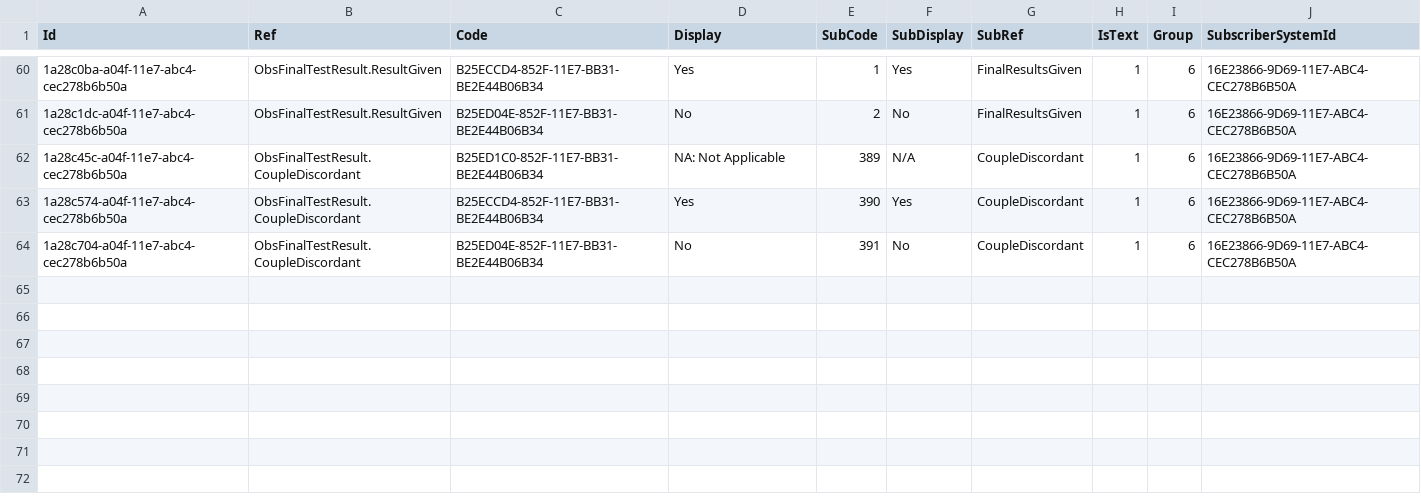
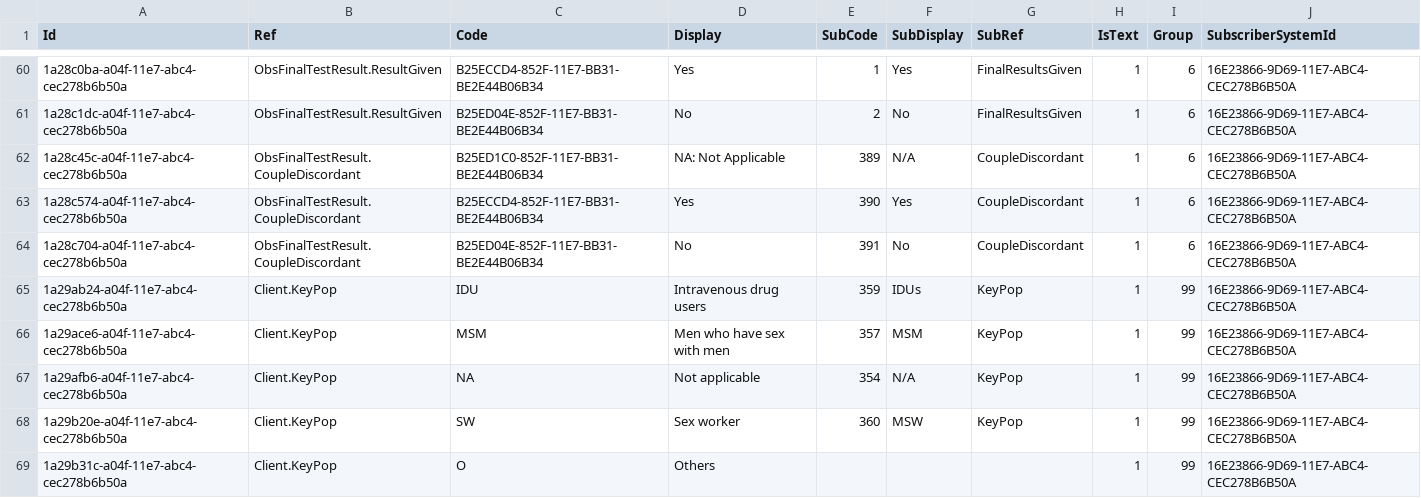
Before and after one commit to palladiumkenya/livehapi, a CSV file: LiveHAPI.Infrastructure/Seed/SubscriberTranslation.csv, drawn as a sheet; only a part is shown, gaps mark what is left out; the diff names each change by its address in the sheet, - before the commit and + after, or states it on an @@ line.

Commit message:
added key pop and phone data

```diff
--- a/LiveHAPI.Infrastructure/Seed/SubscriberTranslation.csv
+++ b/LiveHAPI.Infrastructure/Seed/SubscriberTranslation.csv
+row 65: 1a29ab24-a04f-11e7-abc4-cec278b6b50a | Client.KeyPop | IDU | Intravenous drug users | 359 | IDUs | KeyPop | 1 | 99 | 16E23866-9D69-11E7-ABC4-CEC278B6B50A
+row 66: 1a29ace6-a04f-11e7-abc4-cec278b6b50a | Client.KeyPop | MSM | Men who have sex with men | 357 | MSM | KeyPop | 1 | 99 | 16E23866-9D69-11E7-ABC4-CEC278B6B50A
+row 67: 1a29afb6-a04f-11e7-abc4-cec278b6b50a | Client.KeyPop | NA | Not applicable | 354 | N/A | KeyPop | 1 | 99 | 16E23866-9D69-11E7-ABC4-CEC278B6B50A
+row 68: 1a29b20e-a04f-11e7-abc4-cec278b6b50a | Client.KeyPop | SW | Sex worker | 360 | MSW | KeyPop | 1 | 99 | 16E23866-9D69-11E7-ABC4-CEC278B6B50A
+row 69: 1a29b31c-a04f-11e7-abc4-cec278b6b50a | Client.KeyPop | O | Others |  |  |  | 1 | 99 | 16E23866-9D69-11E7-ABC4-CEC278B6B50A
```
Also changed, not shown: LiveHAPI.Infrastructure/Seed/SubscriberMap.csv, 5 other files.
